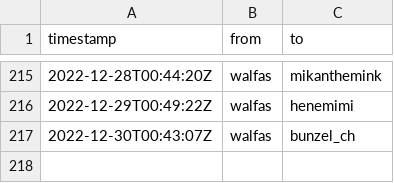
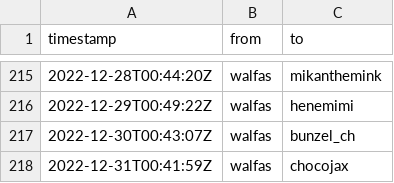
Before and after one commit to walfie/twitch-raid-log, a CSV file: public/raids-outgoing.csv, drawn as a sheet; only a part is shown, gaps mark what is left out.

```diff
--- a/public/raids-outgoing.csv
+++ b/public/raids-outgoing.csv
@@ -217 +217,2 @@ timestamp,from,to
 2022-12-30T00:43:07Z,walfas,bunzel_ch
+2022-12-31T00:41:59Z,walfas,chocojax
```
